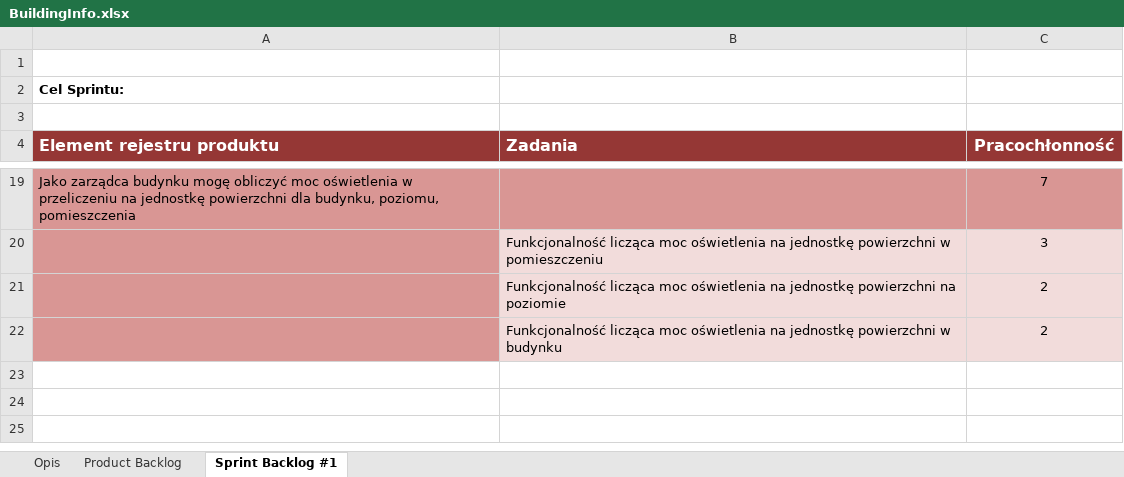
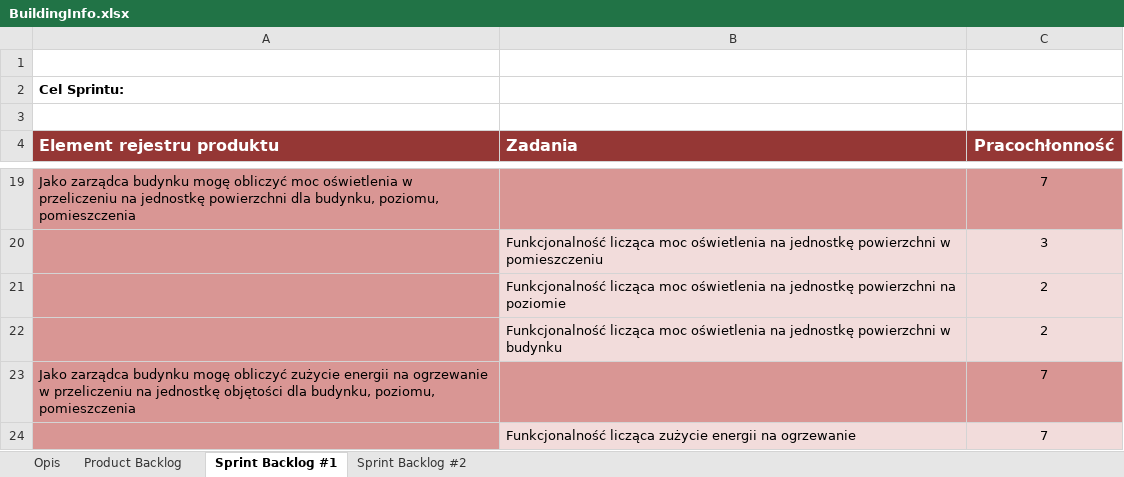
Before and after one commit to patlukas/PUT_term5_IO_BuildingInfo, an Excel workbook: BuildingInfo.xlsx, sheet Sprint Backlog #1, drawn as a sheet; only a part is shown, gaps mark what is left out; values as stored, in another font and other column widths than the file's, no borders; table styles not drawn; the diff names each change by its address in the sheet, - before the commit and + after, or states it on an @@ line.

Commit message:
Modify BuildingInfo.xlsx (add data about Sprint2)

```diff
--- a/BuildingInfo.xlsx (sheet Sprint Backlog #1)
+++ b/BuildingInfo.xlsx (sheet Sprint Backlog #1)
+sheet tab: Sprint Backlog #2
+row 23: Jako zarządca budynku mogę obliczyć zużycie energii na ogrzewanie w przeliczeniu na jednostkę objętości dla budynku, poziomu, pomieszczenia |  | 7
+row 24:  | Funkcjonalność licząca zużycie energii na ogrzewanie | 7
```
Also changed, not shown: sheet Product Backlog.
